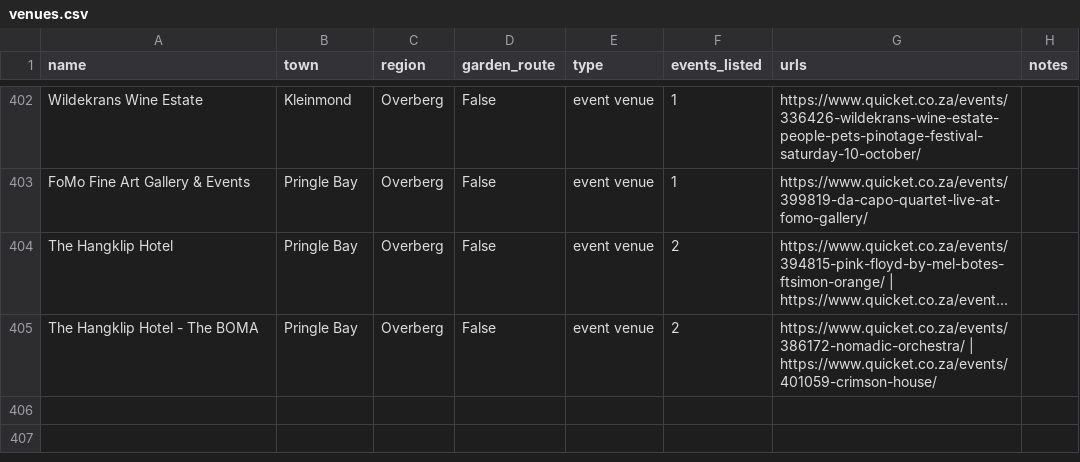
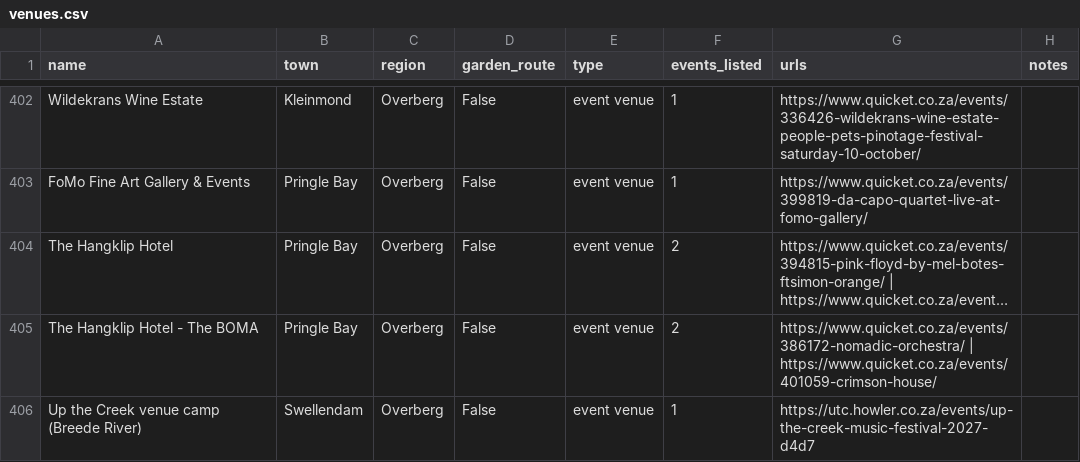
Before and after one commit to christopherAlberts/garden-route-events, a CSV file: tools/venues.csv, drawn as a sheet; only a part is shown, gaps mark what is left out; long unchanged cells end in …; the diff names each change by its address in the sheet, - before the commit and + after, or states it on an @@ line.

Commit message:
Add Up The Creek Music Festival 2027 (Swellendam)

```diff
--- a/tools/venues.csv
+++ b/tools/venues.csv
+row 406: Up the Creek venue camp (Breede River) | Swellendam | Overberg | False | event venue | 1 | https://utc.howler.co.za/events/up-the-creek-music-festival-2027-d4d7
```
Also changed, not shown: 8 other files.
